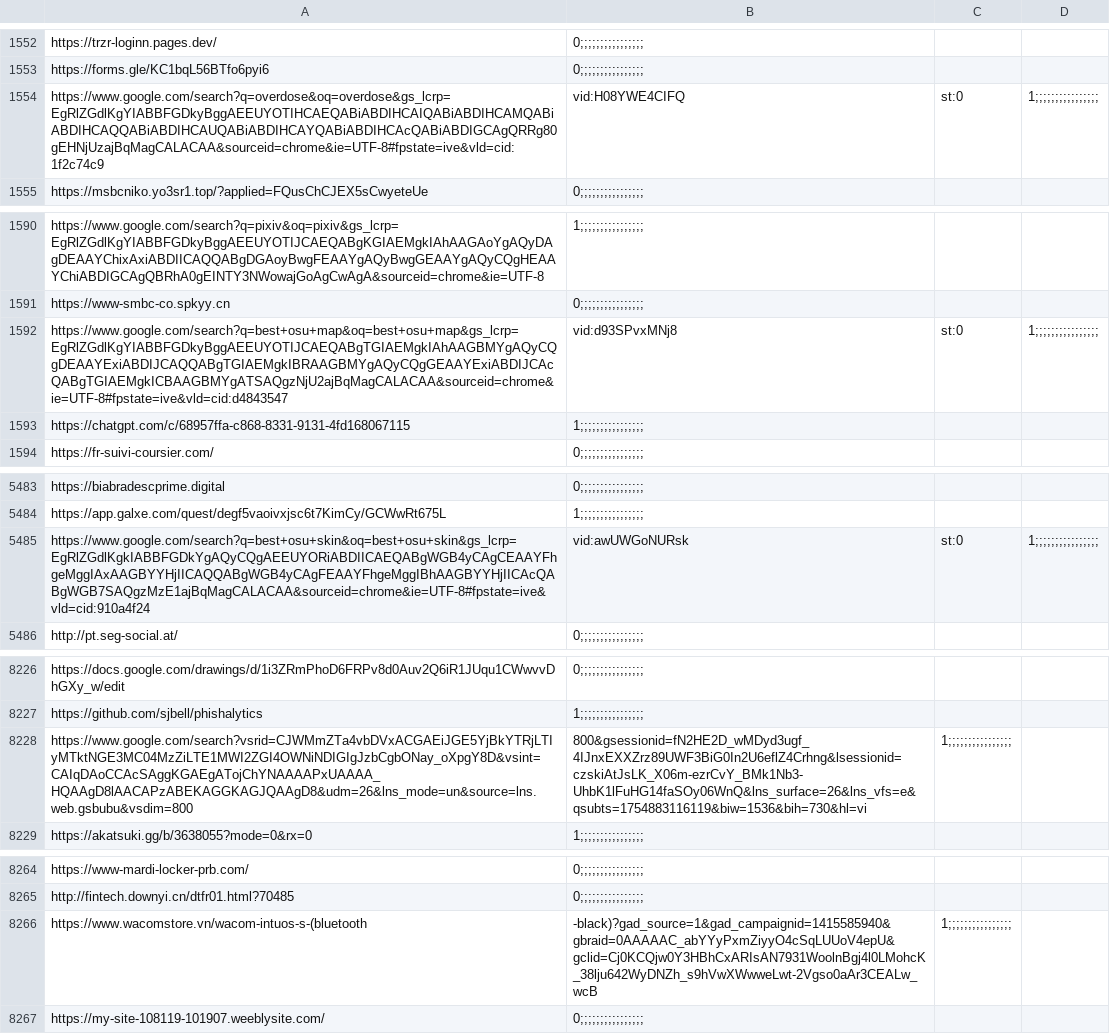
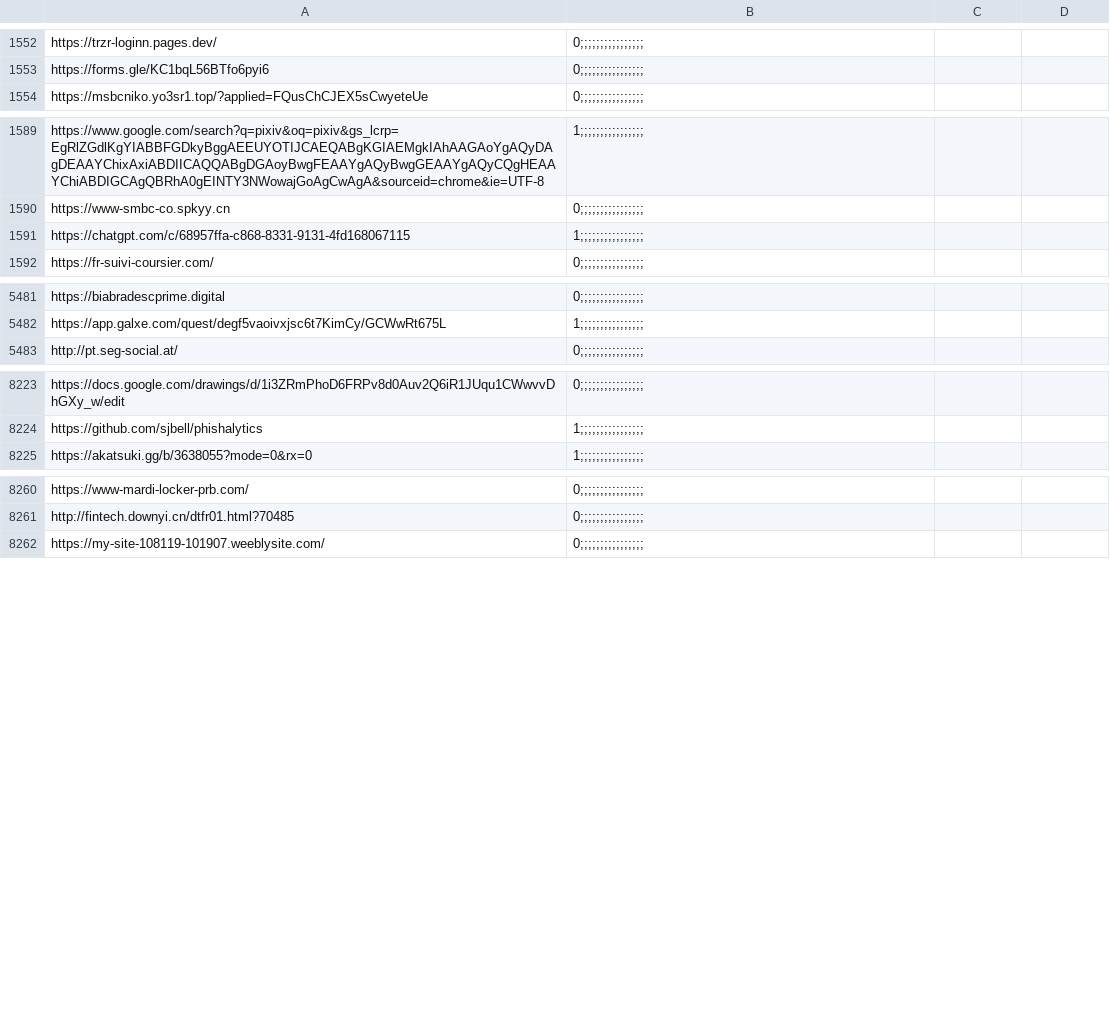
Before and after one commit to QuocAn118/Trainning_AI_for_PHISHING-URL-DETECTION, a CSV file: KhoLinkSamSetCuaQan - KhoLinkSamSetCuaQan.csv, drawn as a sheet; only a part is shown, gaps mark what is left out.

```diff
--- a/KhoLinkSamSetCuaQan - KhoLinkSamSetCuaQan.csv
+++ b/KhoLinkSamSetCuaQan - KhoLinkSamSetCuaQan.csv
@@ -1553,3 +1553,2 @@ https://trzr-loginn.pages.dev/,0;;;;;;;;;;;;;;;;
 https://forms.gle/KC1bqL56BTfo6pyi6,0;;;;;;;;;;;;;;;;
-https://www.google.com/search?q=overdose&oq=overdose&gs_lcrp=EgRlZGdlKgYIABBFGDkyBggAEEUYOTIHCAEQABiABDIHCAIQABiABDIHCAMQABiABDIHCAQQABiABDIHCAUQABiABDIHCAYQABiABDIHCAcQABiABDIGCAgQRRg80gEHNjUzajBqMagCALACAA&sourceid=chrome&ie=UTF-8#fpstate=ive&vld=cid:1f2c74c9,vid:H08YWE4CIFQ,st:0,1;;;;;;;;;;;;;;;;
 https://msbcniko.yo3sr1.top/?applied=FQusChCJEX5sCwyeteUe,0;;;;;;;;;;;;;;;;
@@ -1591,3 +1590,2 @@ https://www.google.com/search?q=pixiv&oq=pixiv&gs_lcrp=EgRlZGdlKgYIABBFGDkyBggAE
 https://www-smbc-co.spkyy.cn,0;;;;;;;;;;;;;;;;
-https://www.google.com/search?q=best+osu+map&oq=best+osu+map&gs_lcrp=EgRlZGdlKgYIABBFGDkyBggAEEUYOTIJCAEQABgTGIAEMgkIAhAAGBMYgAQyCQgDEAAYExiABDIJCAQQABgTGIAEMgkIBRAAGBMYgAQyCQgGEAAYExiABDIJCAcQABgTGIAEMgkICBAAGBMYgATSAQgzNjU2ajBqMagCALACAA&sourceid=chrome&ie=UTF-8#fpstate=ive&vld=cid:d4843547,vid:d93SPvxMNj8,st:0,1;;;;;;;;;;;;;;;;
 https://chatgpt.com/c/68957ffa-c868-8331-9131-4fd168067115,1;;;;;;;;;;;;;;;;
@@ -5484,3 +5482,2 @@ https://biabradescprime.digital,0;;;;;;;;;;;;;;;;
 https://app.galxe.com/quest/degf5vaoivxjsc6t7KimCy/GCWwRt675L,1;;;;;;;;;;;;;;;;
-https://www.google.com/search?q=best+osu+skin&oq=best+osu+skin&gs_lcrp=EgRlZGdlKgkIABBFGDkYgAQyCQgAEEUYORiABDIICAEQABgWGB4yCAgCEAAYFhgeMggIAxAAGBYYHjIICAQQABgWGB4yCAgFEAAYFhgeMggIBhAAGBYYHjIICAcQABgWGB7SAQgzMzE1ajBqMagCALACAA&sourceid=chrome&ie=UTF-8#fpstate=ive&vld=cid:910a4f24,vid:awUWGoNURsk,st:0,1;;;;;;;;;;;;;;;;
 http://pt.seg-social.at/,0;;;;;;;;;;;;;;;;
@@ -8227,3 +8224,2 @@ https://docs.google.com/drawings/d/1i3ZRmPhoD6FRPv8d0Auv2Q6iR1JUqu1CWwvvDhGXy_w/
 https://github.com/sjbell/phishalytics,1;;;;;;;;;;;;;;;;
-https://www.google.com/search?vsrid=CJWMmZTa4vbDVxACGAEiJGE5YjBkYTRjLTIyMTktNGE3MC04MzZiLTE1MWI2ZGI4OWNiNDIGIgJzbCgbONay_oXpgY8D&vsint=CAIqDAoCCAcSAggKGAEgATojChYNAAAAPxUAAAA_HQAAgD8lAACAPzABEKAGGKAGJQAAgD8&udm=26&lns_mode=un&source=lns.web.gsbubu&vsdim=800,800&gsessionid=fN2HE2D_wMDyd3ugf_4IJnxEXXZrz89UWF3BiG0In2U6eflZ4Crhng&lsessionid=czskiAtJsLK_X06m-ezrCvY_BMk1Nb3-UhbK1lFuHG14faSOy06WnQ&lns_surface=26&lns_vfs=e&qsubts=1754883116119&biw=1536&bih=730&hl=vi,1;;;;;;;;;;;;;;;;
 https://akatsuki.gg/b/3638055?mode=0&rx=0,1;;;;;;;;;;;;;;;;
@@ -8265,3 +8261,2 @@ https://www-mardi-locker-prb.com/,0;;;;;;;;;;;;;;;;
 http://fintech.downyi.cn/dtfr01.html?70485,0;;;;;;;;;;;;;;;;
-https://www.wacomstore.vn/wacom-intuos-s-(bluetooth,-black)?gad_source=1&gad_campaignid=1415585940&gbraid=0AAAAAC_abYYyPxmZiyyO4cSqLUUoV4epU&gclid=Cj0KCQjw0Y3HBhCxARIsAN7931WoolnBgj4l0LMohcK_38lju642WyDNZh_s9hVwXWwweLwt-2Vgso0aAr3CEALw_wcB,1;;;;;;;;;;;;;;;;
 https://my-site-108119-101907.weeblysite.com/,0;;;;;;;;;;;;;;;;
```
Also changed, not shown: 6 other files.
